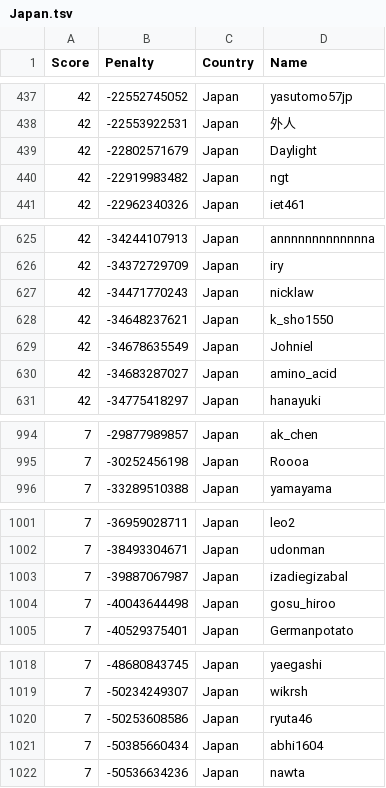
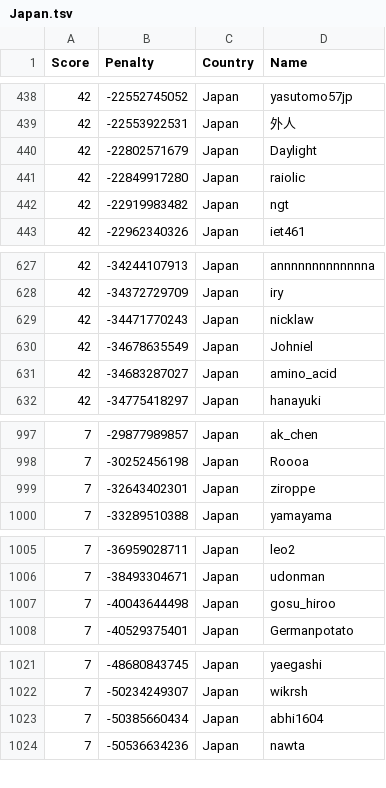
Before and after one commit to Sea-n/GCJ-score, a TSV file: Japan.tsv, drawn as a sheet; only a part is shown, gaps mark what is left out; removed rows and columns are numbered as before the commit, all else as after; the diff covers the shown part only; the diff names each change by its address in the sheet, - before the commit and + after, or states it on an @@ line.

```diff
--- a/Japan.tsv
+++ b/Japan.tsv
+row 441: 42 | -22849917280 | Japan | raiolic
-row 628: 42 | -34648237621 | Japan | k_sho1550
+row 999: 7 | -32643402301 | Japan | ziroppe
-row 1003: 7 | -39887067987 | Japan | izadiegizabal
-row 1020: 7 | -50253608586 | Japan | ryuta46
```
Also changed, not shown: 4 added rows and 9 moved rows elsewhere in this file, ALL.tsv, Bangladesh.tsv, 18 other files.
